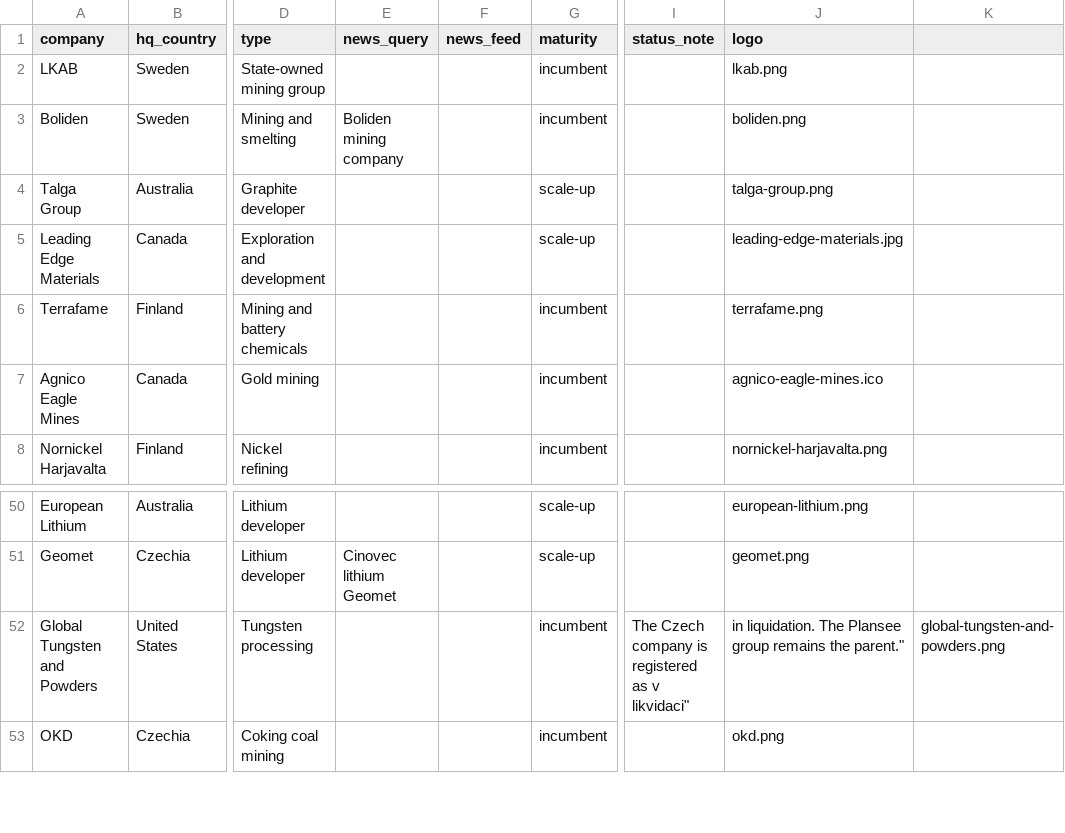
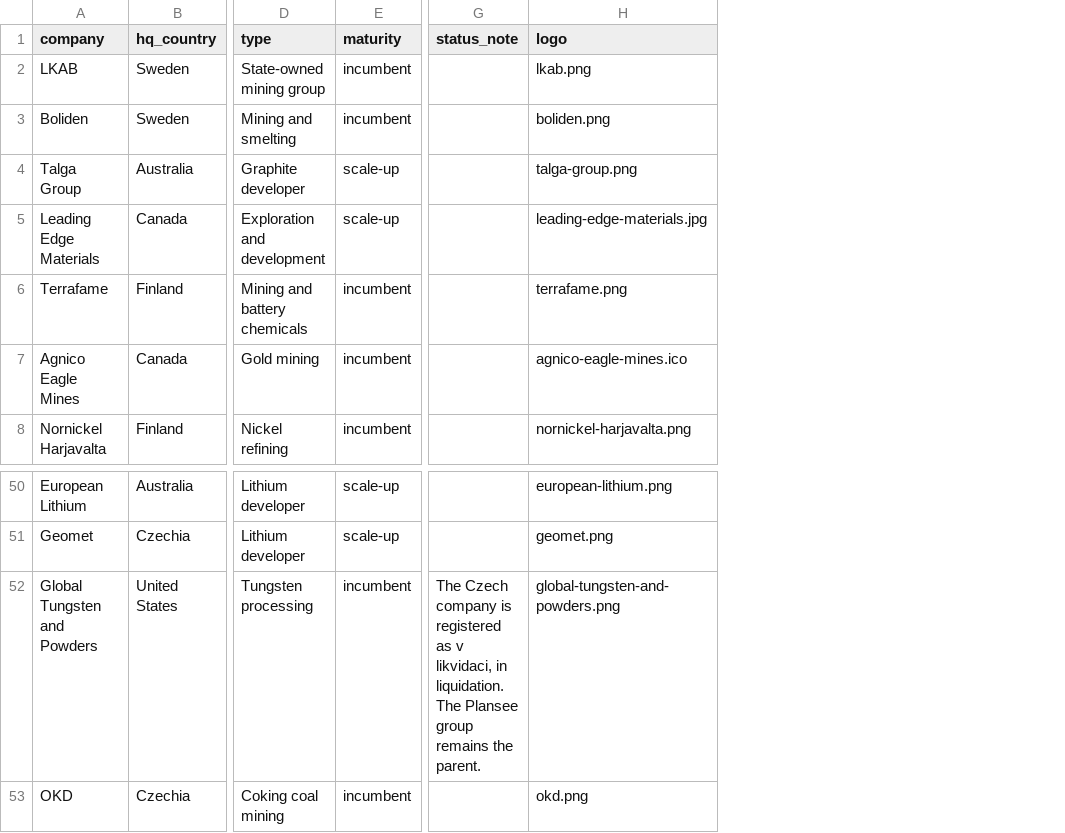
Before and after one commit to vincenzo-forlini/Critical-Raw-Materials-Atlas, a CSV file: data/companies.csv, drawn as a sheet; only a part is shown, gaps mark what is left out; removed rows and columns are numbered as before the commit, all else as after; the diff covers the shown part only; the diff names each change by its address in the sheet, - before the commit and + after, or states it on an @@ line.

Commit message:
Expand atlas with PWA and projects view
Adds installable PWA assets, the unsited Strategic Projects view, and the second-list project data. Removes the obsolete company news workflow and refreshes the dataset documentation.

```diff
--- a/data/companies.csv
+++ b/data/companies.csv
-column E (news_query), row 3: Boliden mining company; row 51: Cinovec lithium Geomet
-column F (news_feed), empty
-column K, row 52: global-tungsten-and-powders.png
-G52 (status_note): …as v likvidaci"
+G52 (status_note): …as v likvidaci, in liquidation. The Plansee group remains the parent.
-H52 (logo): in liquidation. The Plansee group remains the parent."
+H52 (logo): global-tungsten-and-powders.png
```
Also changed, not shown: 24 added rows elsewhere in this file, data/cities.csv, 21 other files.
